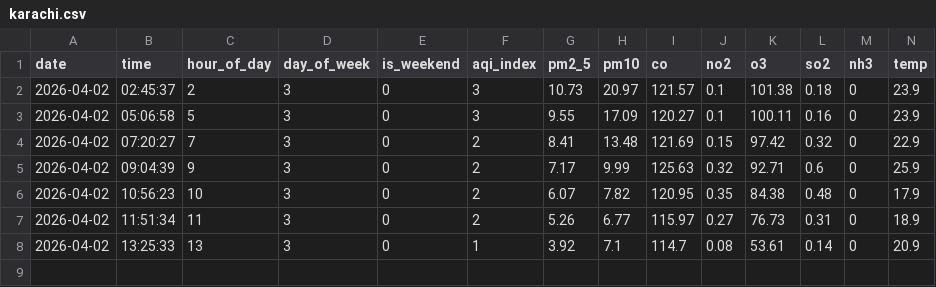
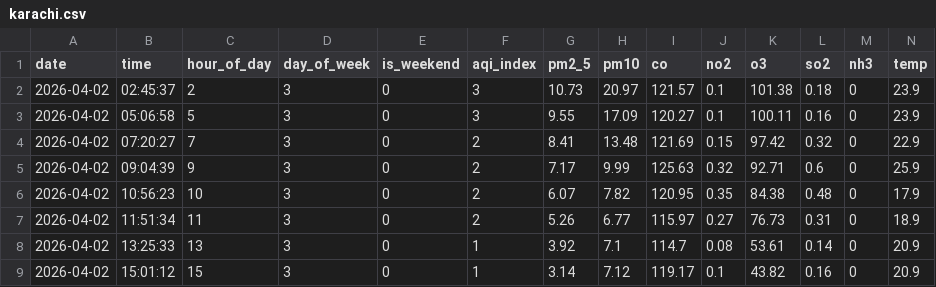
Before and after one commit to rimshasohai/your-repo, a CSV file: data/2026-04-02/karachi.csv, drawn as a sheet; only a part is shown; rows hold the shown columns only; the diff names each change by its address in the sheet, - before the commit and + after, or states it on an @@ line.

```diff
--- a/data/2026-04-02/karachi.csv
+++ b/data/2026-04-02/karachi.csv
+row 9: 2026-04-02 | 15:01:12 | 15 | 3 | 0 | 1 | 3.14 | 7.12 | 119.17 | 0.1 | 43.82 | 0.16 | 0 | 20.9
```
Also changed, not shown: 1 other file.
